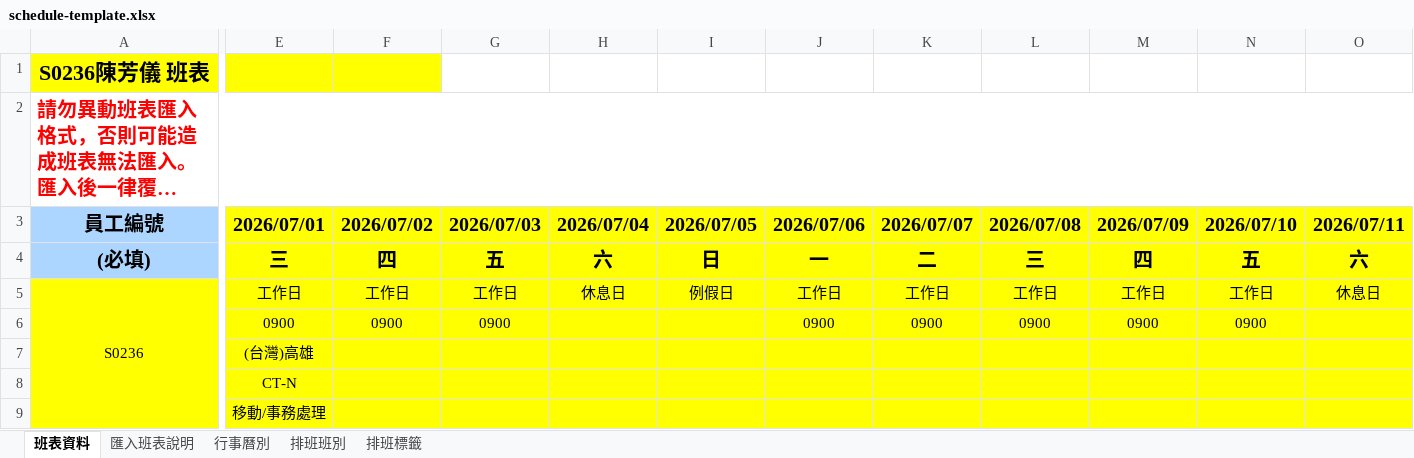
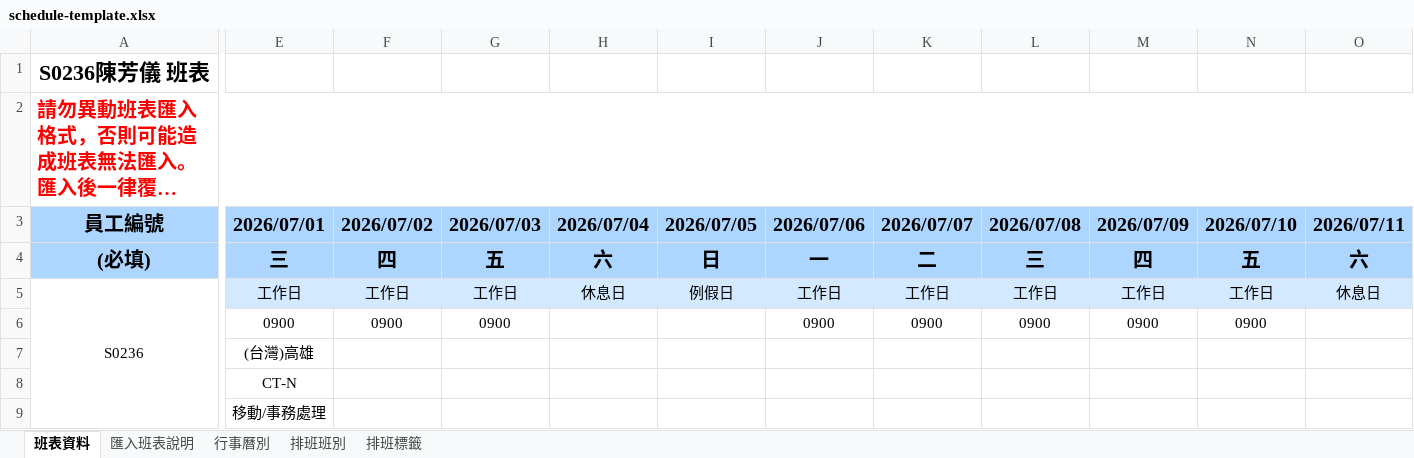
Before and after one commit to lizard0920/scheduling, an Excel workbook: schedule-template.xlsx, sheet 班表資料, drawn as a sheet; only a part is shown, gaps mark what is left out; long unchanged cells end in …; values as stored, in another font and other column widths than the file's, no borders; the diff covers the shown part only; the diff names each change by its address in the sheet, - before the commit and + after, or states it on an @@ line.

```diff
--- a/schedule-template.xlsx (sheet 班表資料)
+++ b/schedule-template.xlsx (sheet 班表資料)
-A1:F1 fill: #FFFF00
+A1:F1 fill: none
-E3:O4 fill: #FFFF00
+E3:O4 fill: #ACD6FF
-A5:A9 fill: #FFFF00
+A5:A9 fill: none
-E5:O5 fill: #FFFF00
+E5:O5 fill: #D2E9FF
-E6:O9 fill: #FFFF00
+E6:O9 fill: none
```
Also changed, not shown: cell formats elsewhere in this sheet.
